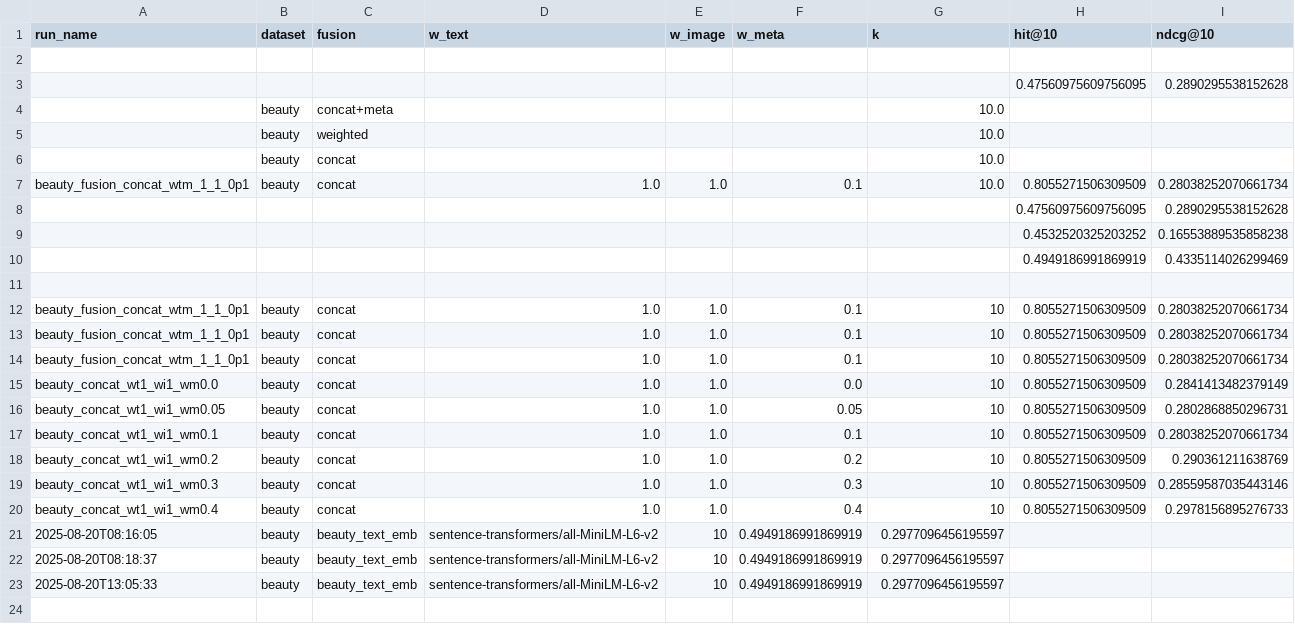
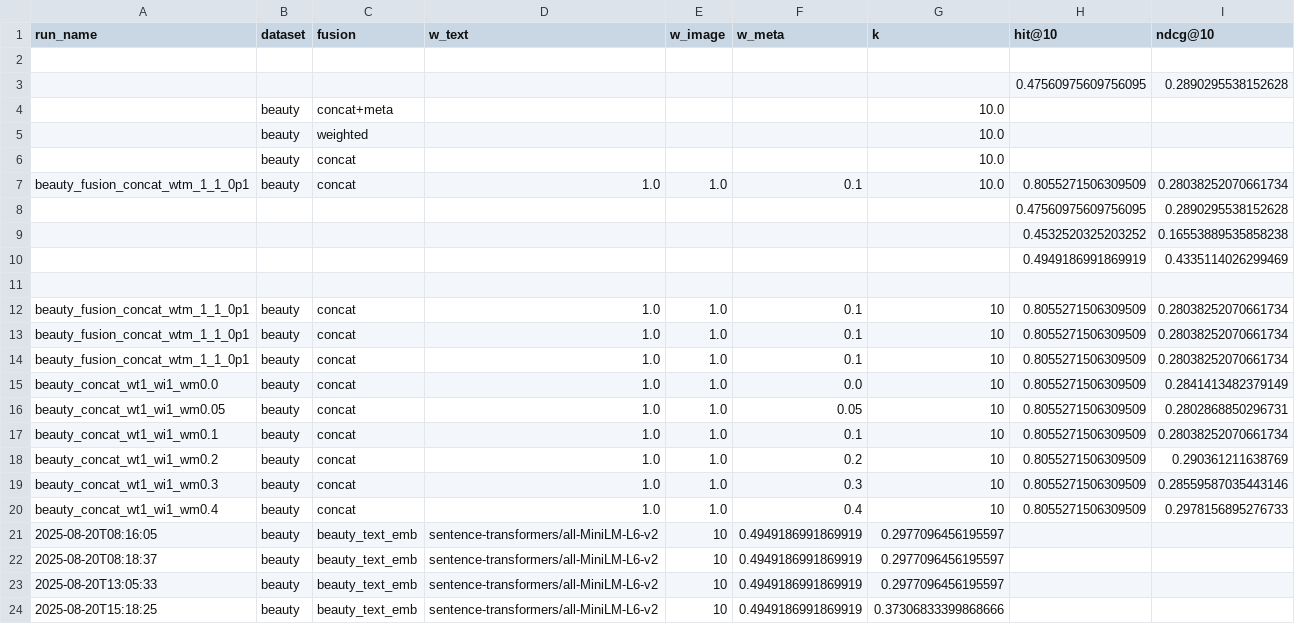
Before and after one commit to karthikogety/Agentic-CoVE-Fixed, a CSV file: logs/metrics.csv, drawn as a sheet; the diff names each change by its address in the sheet, - before the commit and + after, or states it on an @@ line.

```diff
--- a/logs/metrics.csv
+++ b/logs/metrics.csv
+row 24: 2025-08-20T15:18:25 | beauty | beauty_text_emb | sentence-transformers/all-MiniLM-L6-v2 | 10 | 0.4949186991869919 | 0.37306833399868666
```
Also changed, not shown: 3 other files.
